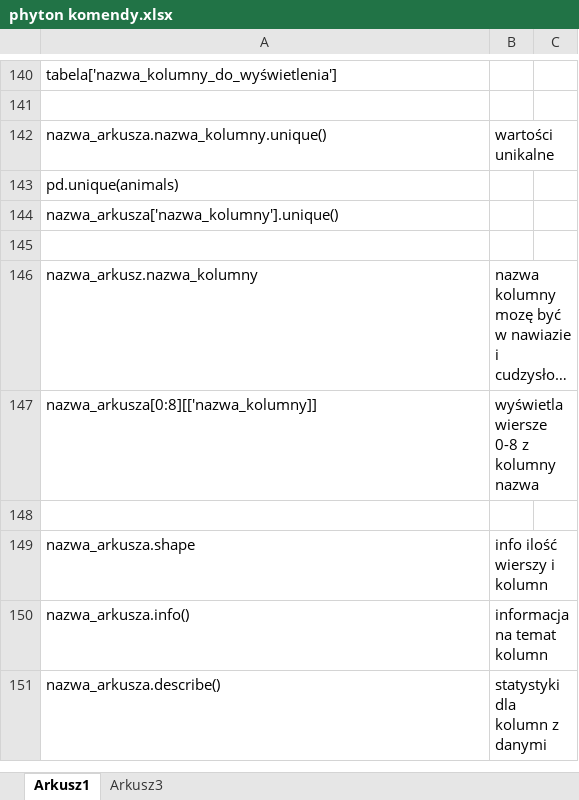
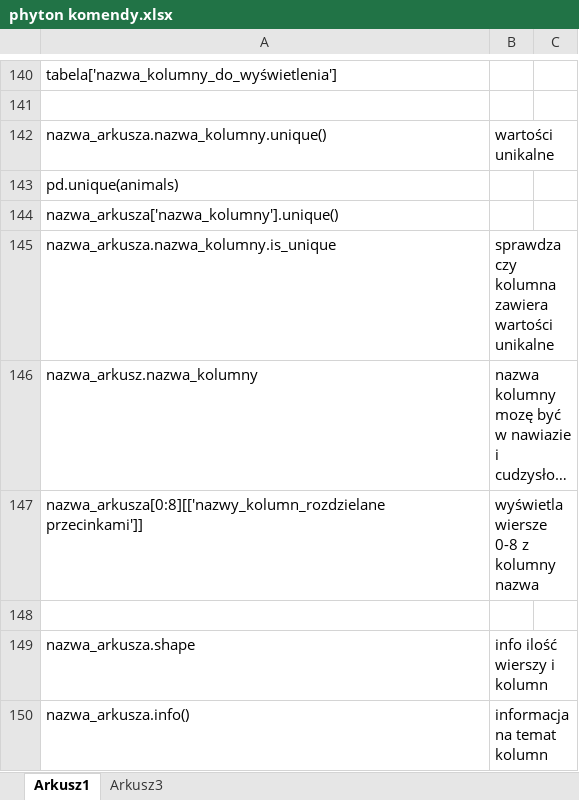
Before and after one commit to mo1der/mo1der, an Excel workbook: phyton komendy.xlsx, sheet Arkusz1, drawn as a sheet; only a part is shown, gaps mark what is left out; the shorter side is filled out with more unchanged rows; long unchanged cells end in …; values as stored, in another font and other column widths than the file's, no cell formats; the diff covers the shown part only; the diff names each change by its address in the sheet, - before the commit and + after, or states it on an @@ line.

```diff
--- a/phyton komendy.xlsx (sheet Arkusz1)
+++ b/phyton komendy.xlsx (sheet Arkusz1)
-row 145: (empty)
+row 145: nazwa_arkusza.nazwa_kolumny.is_unique | sprawdza czy kolumna zawiera wartości unikalne
-A147: nazwa_arkusza[0:8][['nazwa_kolumny]]
+A147: nazwa_arkusza[0:8][['nazwy_kolumn_rozdzielane przecinkami']]
```
Also changed, not shown: 47 added rows elsewhere in this sheet, cell formats, 4 other files.
